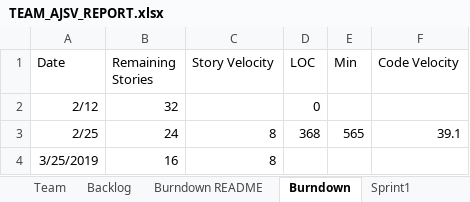
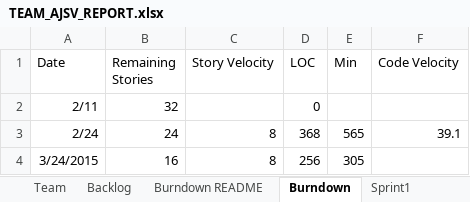
Before and after one commit to allanshivji/CS_555_JAVS, an Excel workbook: Documents/TEAM_AJSV_REPORT.xlsx, sheet Burndown, drawn as a sheet; values as stored, in another font and other column widths than the file's, no borders; charts and pictures not drawn; the diff names each change by its address in the sheet, - before the commit and + after, or states it on an @@ line.

```diff
--- a/Documents/TEAM_AJSV_REPORT.xlsx (sheet Burndown)
+++ b/Documents/TEAM_AJSV_REPORT.xlsx (sheet Burndown)
-A2 (Date): 2/12
+A2 (Date): 2/11
-A3 (Date): 2/25
+A3 (Date): 2/24
-A4 (Date): 3/25/2019
+A4 (Date): 3/24/2015
-D4 (LOC): (empty)
+D4 (LOC): 256
-E4 (Min): (empty)
+E4 (Min): 305
```
Also changed, not shown: sheet Sprint2, sheet Sprint3, sheet Burndown README, sheet Sprint1, charts or pictures.
